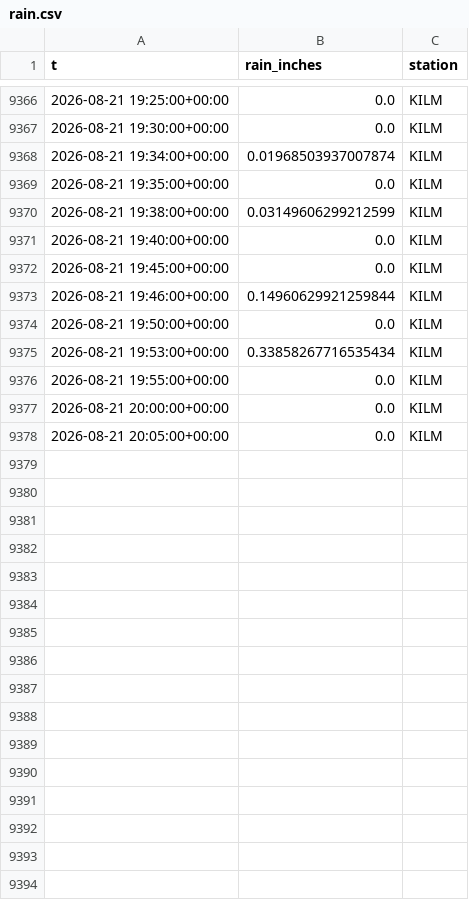
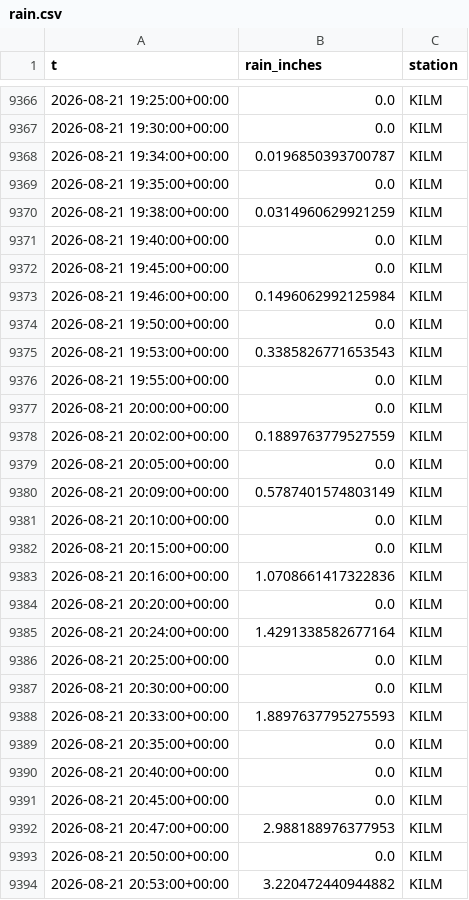
Before and after one commit to richardmhuse/do-not-hit-the-bridge, a CSV file: data/raw/rain.csv, drawn as a sheet; only a part is shown, gaps mark what is left out; the diff covers the shown part only.

```diff
--- a/data/raw/rain.csv
+++ b/data/raw/rain.csv
@@ -9367,12 +9367,28 @@ t,rain_inches,station
 2026-08-21 19:30:00+00:00,0.0,KILM
-2026-08-21 19:34:00+00:00,0.01968503937007874,KILM
+2026-08-21 19:34:00+00:00,0.0196850393700787,KILM
 2026-08-21 19:35:00+00:00,0.0,KILM
-2026-08-21 19:38:00+00:00,0.03149606299212599,KILM
+2026-08-21 19:38:00+00:00,0.0314960629921259,KILM
 2026-08-21 19:40:00+00:00,0.0,KILM
 2026-08-21 19:45:00+00:00,0.0,KILM
-2026-08-21 19:46:00+00:00,0.14960629921259844,KILM
+2026-08-21 19:46:00+00:00,0.1496062992125984,KILM
 2026-08-21 19:50:00+00:00,0.0,KILM
-2026-08-21 19:53:00+00:00,0.33858267716535434,KILM
+2026-08-21 19:53:00+00:00,0.3385826771653543,KILM
 2026-08-21 19:55:00+00:00,0.0,KILM
 2026-08-21 20:00:00+00:00,0.0,KILM
+2026-08-21 20:02:00+00:00,0.1889763779527559,KILM
 2026-08-21 20:05:00+00:00,0.0,KILM
+2026-08-21 20:09:00+00:00,0.5787401574803149,KILM
+2026-08-21 20:10:00+00:00,0.0,KILM
+2026-08-21 20:15:00+00:00,0.0,KILM
+2026-08-21 20:16:00+00:00,1.0708661417322836,KILM
+2026-08-21 20:20:00+00:00,0.0,KILM
+2026-08-21 20:24:00+00:00,1.4291338582677164,KILM
+2026-08-21 20:25:00+00:00,0.0,KILM
+2026-08-21 20:30:00+00:00,0.0,KILM
+2026-08-21 20:33:00+00:00,1.8897637795275593,KILM
+2026-08-21 20:35:00+00:00,0.0,KILM
+2026-08-21 20:40:00+00:00,0.0,KILM
+2026-08-21 20:45:00+00:00,0.0,KILM
+2026-08-21 20:47:00+00:00,2.988188976377953,KILM
+2026-08-21 20:50:00+00:00,0.0,KILM
+2026-08-21 20:53:00+00:00,3.220472440944882,KILM
```
Also changed, not shown: 5 added rows elsewhere in this file, data/processed/forecast.csv, data/raw/lunar.csv, 6 other files.
